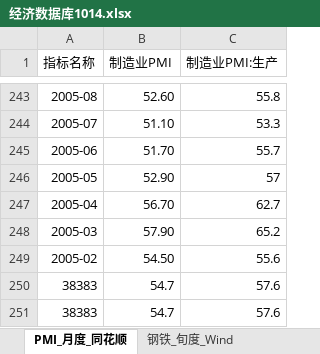
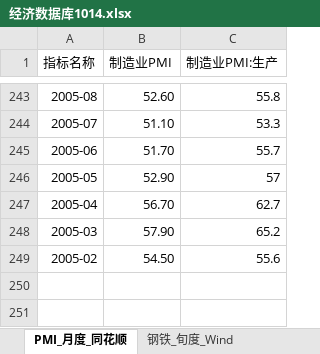
Before and after one commit to BichengNiu/HTFA, an Excel workbook: data/经济数据库1014.xlsx, sheet PMI_月度_同花顺, drawn as a sheet; only a part is shown, gaps mark what is left out; values as stored, in another font and other column widths than the file's, no borders; the diff names each change by its address in the sheet, - before the commit and + after, or states it on an @@ line.

```diff
--- a/data/经济数据库1014.xlsx (sheet PMI_月度_同花顺)
+++ b/data/经济数据库1014.xlsx (sheet PMI_月度_同花顺)
-row 250: 38383 | 54.7 | 57.6
-row 251: 38383 | 54.7 | 57.6
```
Also changed, not shown: sheet 橡胶塑料_周度_Wind, sheet 化纤_月度_同花顺, 7 other files.
